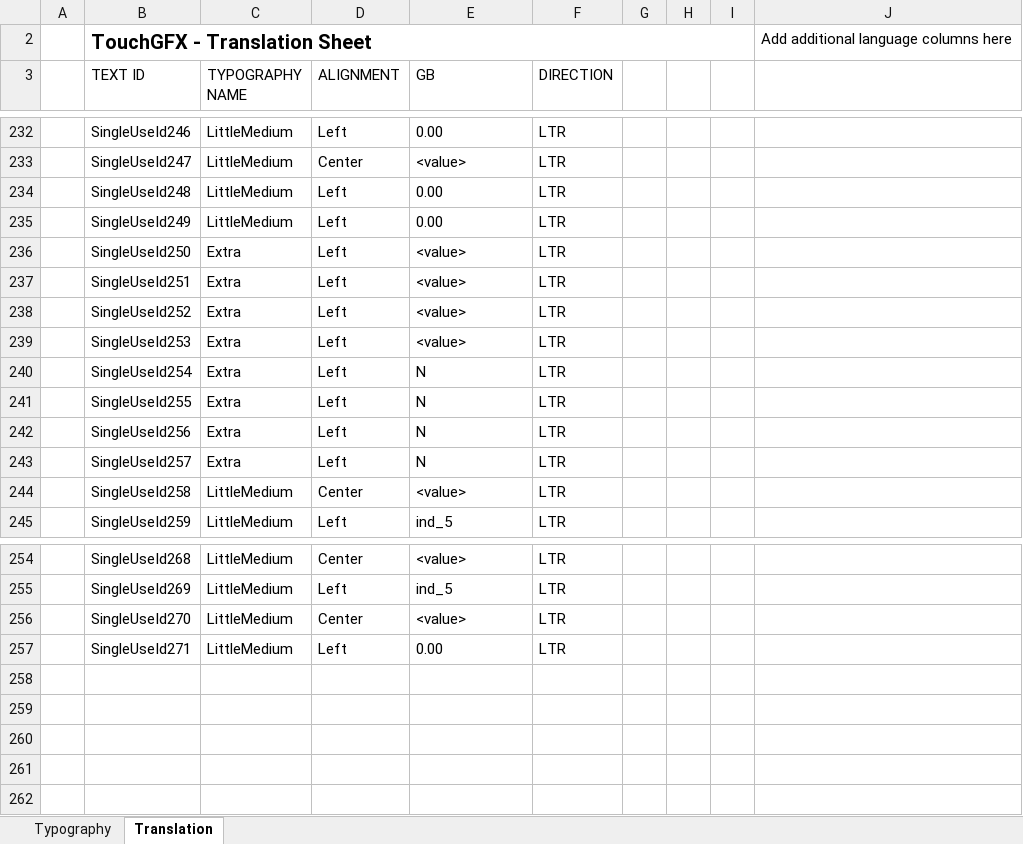
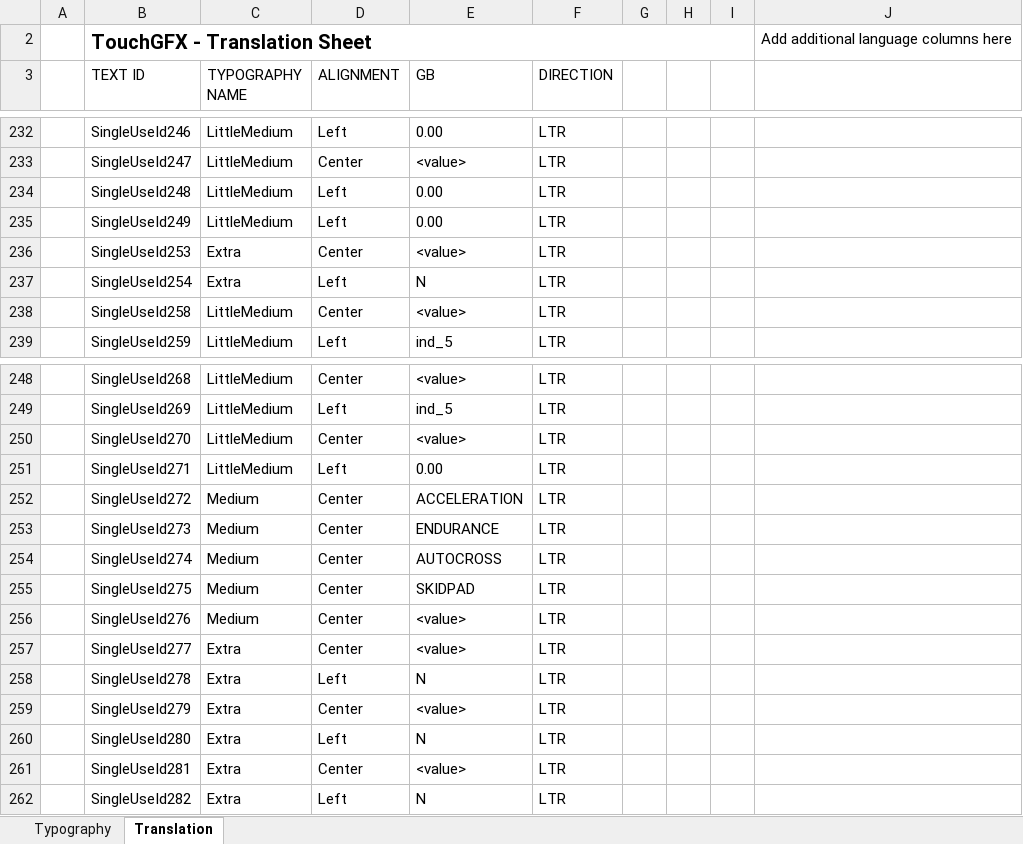
Before and after one commit to DynamisElettronica2019/SW, an Excel workbook: SW_DP11_INIT/TouchGFX/assets/texts/texts.xlsx, sheet Translation, drawn as a sheet; only a part is shown, gaps mark what is left out; values as stored, in another font and other column widths than the file's, no borders; table styles not drawn; removed rows and columns are numbered as before the commit, all else as after; the diff names each change by its address in the sheet, - before the commit and + after, or states it on an @@ line.

```diff
--- a/SW_DP11_INIT/TouchGFX/assets/texts/texts.xlsx (sheet Translation)
+++ b/SW_DP11_INIT/TouchGFX/assets/texts/texts.xlsx (sheet Translation)
-row 236:  | SingleUseId250 | Extra | Left | <value> | LTR
-row 237:  | SingleUseId251 | Extra | Left | <value> | LTR
-row 238:  | SingleUseId252 | Extra | Left | <value> | LTR
-D236 (ALIGNMENT): Left
+D236 (ALIGNMENT): Center
-row 241:  | SingleUseId255 | Extra | Left | N | LTR
-row 242:  | SingleUseId256 | Extra | Left | N | LTR
-row 243:  | SingleUseId257 | Extra | Left | N | LTR
+row 252:  | SingleUseId272 | Medium | Center | ACCELERATION | LTR
+row 253:  | SingleUseId273 | Medium | Center | ENDURANCE | LTR
+row 254:  | SingleUseId274 | Medium | Center | AUTOCROSS | LTR
+row 255:  | SingleUseId275 | Medium | Center | SKIDPAD | LTR
+row 256:  | SingleUseId276 | Medium | Center | <value> | LTR
+row 257:  | SingleUseId277 | Extra | Center | <value> | LTR
+row 258:  | SingleUseId278 | Extra | Left | N | LTR
+row 259:  | SingleUseId279 | Extra | Center | <value> | LTR
+row 260:  | SingleUseId280 | Extra | Left | N | LTR
+row 261:  | SingleUseId281 | Extra | Center | <value> | LTR
+row 262:  | SingleUseId282 | Extra | Left | N | LTR
```
Also changed, not shown: 49 other files.
